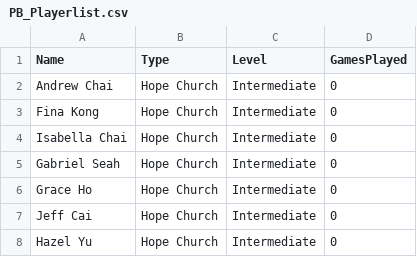
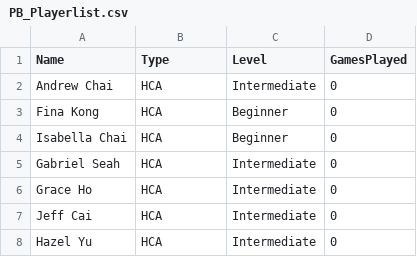
Before and after one commit to andrewcsa/PB_App, a CSV file: PB_Playerlist.csv, drawn as a sheet.

Commit message:
Update PB player list (2026-07-13T08:03:22.027Z)

```diff
--- a/PB_Playerlist.csv
+++ b/PB_Playerlist.csv
@@ -1,8 +1,8 @@
 Name,Type,Level,GamesPlayed
-Andrew Chai,Hope Church,Intermediate,0
-Fina Kong,Hope Church,Intermediate,0
-Isabella Chai,Hope Church,Intermediate,0
-Gabriel Seah,Hope Church,Intermediate,0
-Grace Ho,Hope Church,Intermediate,0
-Jeff Cai,Hope Church,Intermediate,0
-Hazel Yu,Hope Church,Intermediate,0
+Andrew Chai,HCA,Intermediate,0
+Fina Kong,HCA,Beginner,0
+Isabella Chai,HCA,Beginner,0
+Gabriel Seah,HCA,Intermediate,0
+Grace Ho,HCA,Intermediate,0
+Jeff Cai,HCA,Intermediate,0
+Hazel Yu,HCA,Intermediate,0
```
